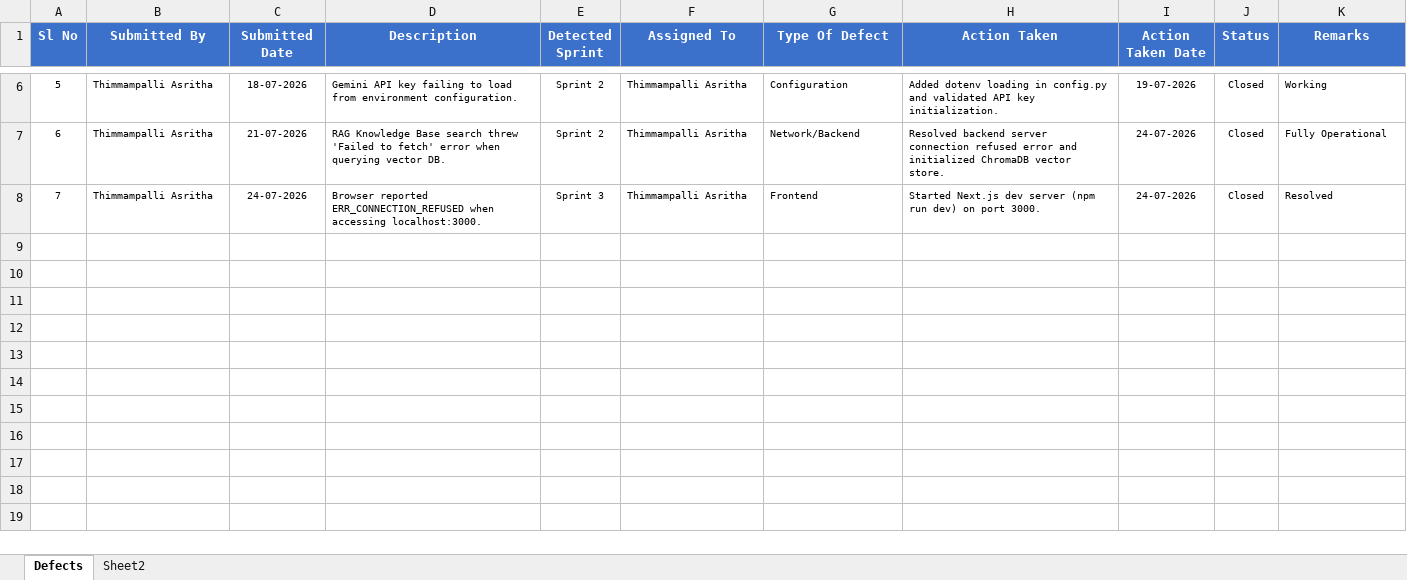
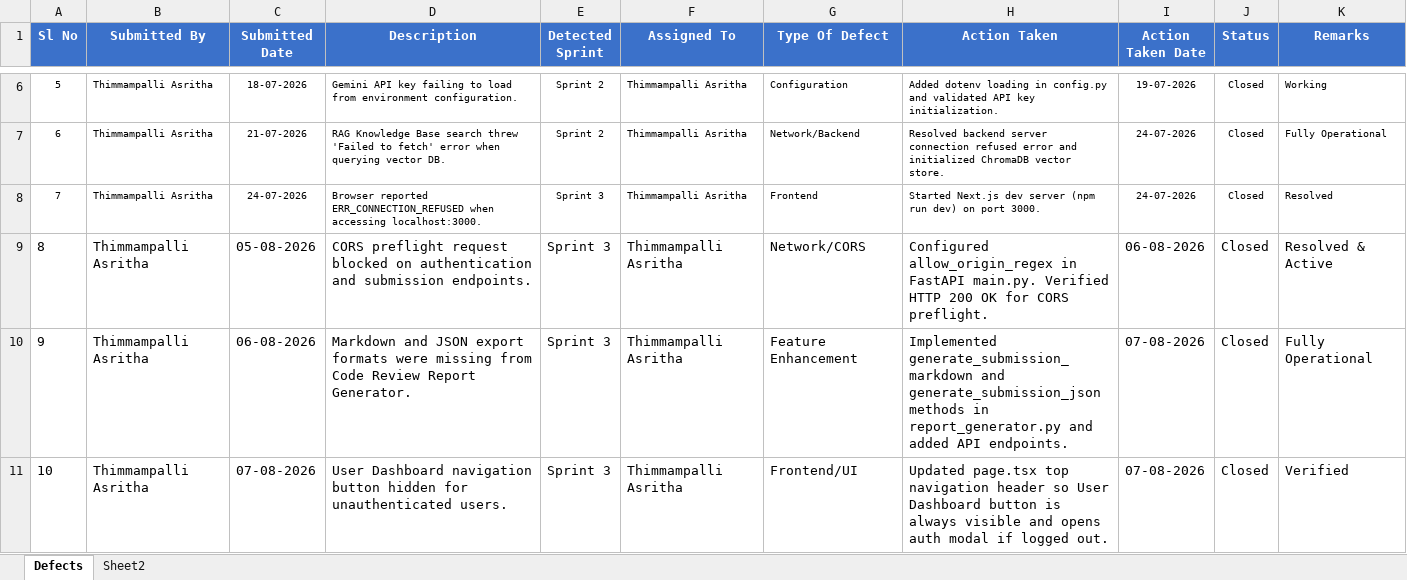
Before and after one commit to asrithaa07/-AI-Code-Review-Security-Analysis-Agent-, an Excel workbook: Defect_Tracker_v0.1.xlsx, sheet Defects, drawn as a sheet; only a part is shown, gaps mark what is left out; values as stored, in another font and other column widths than the file's, no borders; the diff names each change by its address in the sheet, - before the commit and + after, or states it on an @@ line.

```diff
--- a/Defect_Tracker_v0.1.xlsx (sheet Defects)
+++ b/Defect_Tracker_v0.1.xlsx (sheet Defects)
+row 9: 8 | Thimmampalli Asritha | 05-08-2026 | CORS preflight request blocked on authentication and submission endpoints. | Sprint 3 | Thimmampalli Asritha | Network/CORS | Configured allow_origin_regex in FastAPI main.py. Verified HTTP 200 OK for CORS preflight. | 06-08-2026 | Closed | Resolved & Active
+row 10: 9 | Thimmampalli Asritha | 06-08-2026 | Markdown and JSON export formats were missing from Code Review Report Generator. | Sprint 3 | Thimmampalli Asritha | Feature Enhancement | Implemented generate_submission_markdown and generate_submission_json methods in report_generator.py and added API endpoints. | 07-08-2026 | Closed | Fully Operational
+row 11: 10 | Thimmampalli Asritha | 07-08-2026 | User Dashboard navigation button hidden for unauthenticated users. | Sprint 3 | Thimmampalli Asritha | Frontend/UI | Updated page.tsx top navigation header so User Dashboard button is always visible and opens auth modal if logged out. | 07-08-2026 | Closed | Verified
```
Also changed, not shown: Agile_Template_v0.1.xlsx, Unit_Test_Plan.xlsx, 22 other files.
